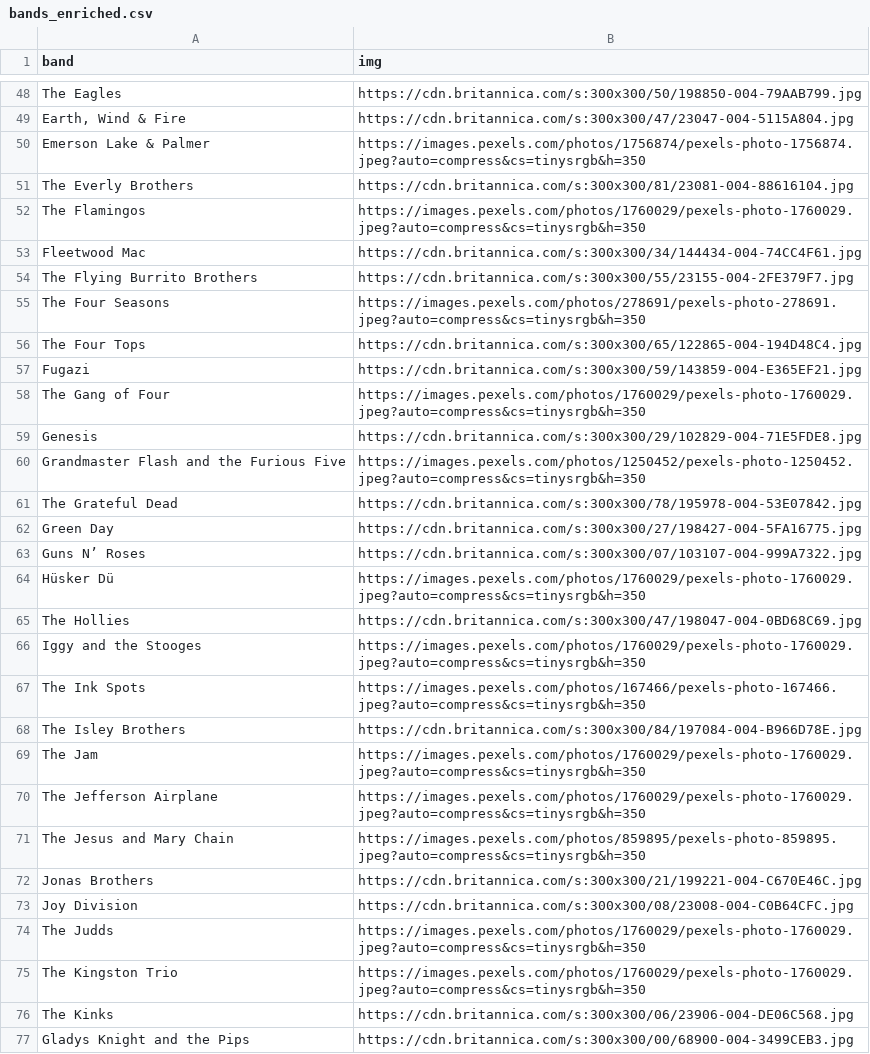
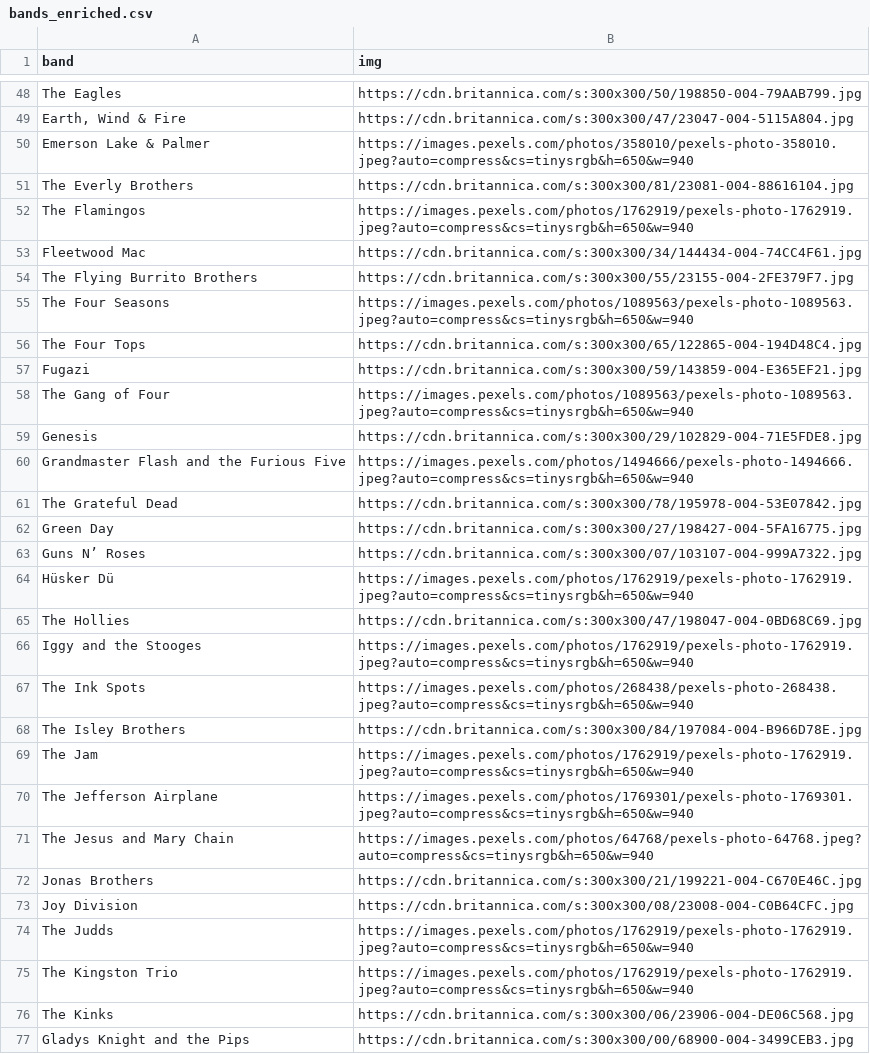
Before and after one commit to aviadlevy/slack-theme-suggester, a CSV file: bands_enriched.csv, drawn as a sheet; only a part is shown, gaps mark what is left out; the diff covers the shown part only.

```diff
--- a/bands_enriched.csv
+++ b/bands_enriched.csv
@@ -49,13 +49,13 @@ The Eagles,https://cdn.britannica.com/s:300x300/50/198850-004-79AAB799.jpg
 "Earth, Wind & Fire",https://cdn.britannica.com/s:300x300/47/23047-004-5115A804.jpg
- Emerson Lake & Palmer,https://images.pexels.com/photos/1756874/pexels-photo-1756874.jpeg?auto=compress&cs=tinysrgb&h=350
+ Emerson Lake & Palmer,https://images.pexels.com/photos/358010/pexels-photo-358010.jpeg?auto=compress&cs=tinysrgb&h=650&w=940
 The Everly Brothers,https://cdn.britannica.com/s:300x300/81/23081-004-88616104.jpg
-The Flamingos,https://images.pexels.com/photos/1760029/pexels-photo-1760029.jpeg?auto=compress&cs=tinysrgb&h=350
+The Flamingos,https://images.pexels.com/photos/1762919/pexels-photo-1762919.jpeg?auto=compress&cs=tinysrgb&h=650&w=940
 Fleetwood Mac,https://cdn.britannica.com/s:300x300/34/144434-004-74CC4F61.jpg
 The Flying Burrito Brothers,https://cdn.britannica.com/s:300x300/55/23155-004-2FE379F7.jpg
-The Four Seasons,https://images.pexels.com/photos/278691/pexels-photo-278691.jpeg?auto=compress&cs=tinysrgb&h=350
+The Four Seasons,https://images.pexels.com/photos/1089563/pexels-photo-1089563.jpeg?auto=compress&cs=tinysrgb&h=650&w=940
 The Four Tops,https://cdn.britannica.com/s:300x300/65/122865-004-194D48C4.jpg
 Fugazi,https://cdn.britannica.com/s:300x300/59/143859-004-E365EF21.jpg
-The Gang of Four,https://images.pexels.com/photos/1760029/pexels-photo-1760029.jpeg?auto=compress&cs=tinysrgb&h=350
+The Gang of Four,https://images.pexels.com/photos/1089563/pexels-photo-1089563.jpeg?auto=compress&cs=tinysrgb&h=650&w=940
 Genesis,https://cdn.britannica.com/s:300x300/29/102829-004-71E5FDE8.jpg
-Grandmaster Flash and the Furious Five,https://images.pexels.com/photos/1250452/pexels-photo-1250452.jpeg?auto=compress&cs=tinysrgb&h=350
+Grandmaster Flash and the Furious Five,https://images.pexels.com/photos/1494666/pexels-photo-1494666.jpeg?auto=compress&cs=tinysrgb&h=650&w=940
 The Grateful Dead,https://cdn.britannica.com/s:300x300/78/195978-004-53E07842.jpg
@@ -63,14 +63,14 @@ Green Day,https://cdn.britannica.com/s:300x300/27/198427-004-5FA16775.jpg
 Guns N’ Roses,https://cdn.britannica.com/s:300x300/07/103107-004-999A7322.jpg
-Hüsker Dü,https://images.pexels.com/photos/1760029/pexels-photo-1760029.jpeg?auto=compress&cs=tinysrgb&h=350
+Hüsker Dü,https://images.pexels.com/photos/1762919/pexels-photo-1762919.jpeg?auto=compress&cs=tinysrgb&h=650&w=940
 The Hollies,https://cdn.britannica.com/s:300x300/47/198047-004-0BD68C69.jpg
-Iggy and the Stooges,https://images.pexels.com/photos/1760029/pexels-photo-1760029.jpeg?auto=compress&cs=tinysrgb&h=350
-The Ink Spots,https://images.pexels.com/photos/167466/pexels-photo-167466.jpeg?auto=compress&cs=tinysrgb&h=350
+Iggy and the Stooges,https://images.pexels.com/photos/1762919/pexels-photo-1762919.jpeg?auto=compress&cs=tinysrgb&h=650&w=940
+The Ink Spots,https://images.pexels.com/photos/268438/pexels-photo-268438.jpeg?auto=compress&cs=tinysrgb&h=650&w=940
 The Isley Brothers,https://cdn.britannica.com/s:300x300/84/197084-004-B966D78E.jpg
-The Jam,https://images.pexels.com/photos/1760029/pexels-photo-1760029.jpeg?auto=compress&cs=tinysrgb&h=350
-The Jefferson Airplane,https://images.pexels.com/photos/1760029/pexels-photo-1760029.jpeg?auto=compress&cs=tinysrgb&h=350
-The Jesus and Mary Chain,https://images.pexels.com/photos/859895/pexels-photo-859895.jpeg?auto=compress&cs=tinysrgb&h=350
+The Jam,https://images.pexels.com/photos/1762919/pexels-photo-1762919.jpeg?auto=compress&cs=tinysrgb&h=650&w=940
+The Jefferson Airplane,https://images.pexels.com/photos/1769301/pexels-photo-1769301.jpeg?auto=compress&cs=tinysrgb&h=650&w=940
+The Jesus and Mary Chain,https://images.pexels.com/photos/64768/pexels-photo-64768.jpeg?auto=compress&cs=tinysrgb&h=650&w=940
 Jonas Brothers,https://cdn.britannica.com/s:300x300/21/199221-004-C670E46C.jpg
 Joy Division,https://cdn.britannica.com/s:300x300/08/23008-004-C0B64CFC.jpg
-The Judds,https://images.pexels.com/photos/1760029/pexels-photo-1760029.jpeg?auto=compress&cs=tinysrgb&h=350
-The Kingston Trio,https://images.pexels.com/photos/1760029/pexels-photo-1760029.jpeg?auto=compress&cs=tinysrgb&h=350
+The Judds,https://images.pexels.com/photos/1762919/pexels-photo-1762919.jpeg?auto=compress&cs=tinysrgb&h=650&w=940
+The Kingston Trio,https://images.pexels.com/photos/1762919/pexels-photo-1762919.jpeg?auto=compress&cs=tinysrgb&h=650&w=940
 The Kinks,https://cdn.britannica.com/s:300x300/06/23906-004-DE06C568.jpg
```
Also changed, not shown: 56 edited cells elsewhere in this file.
